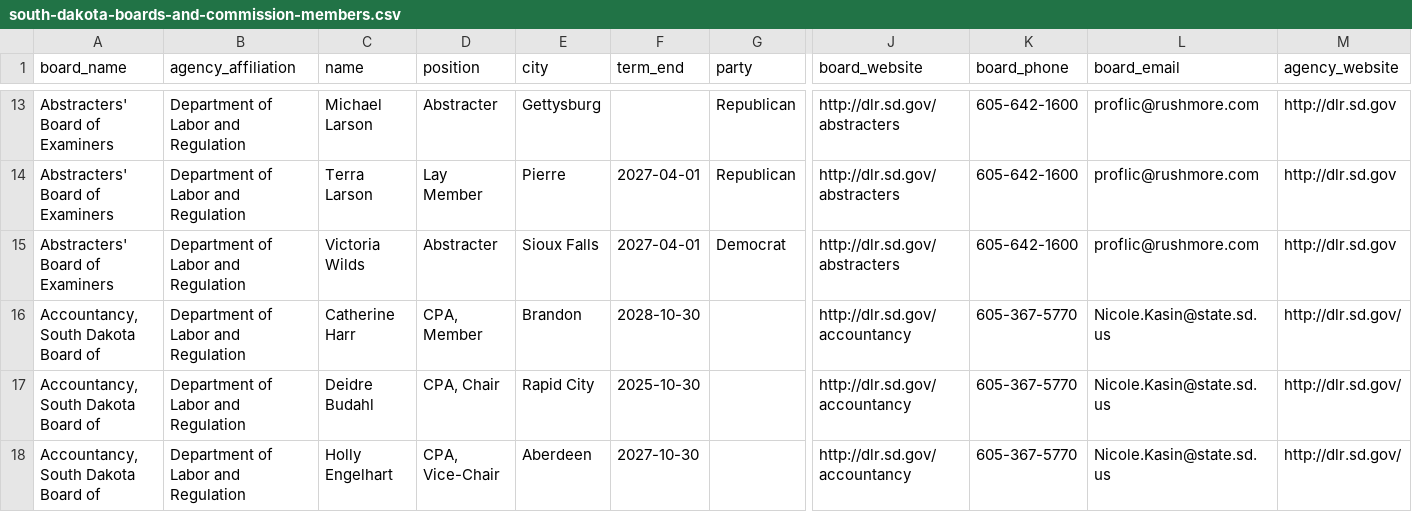
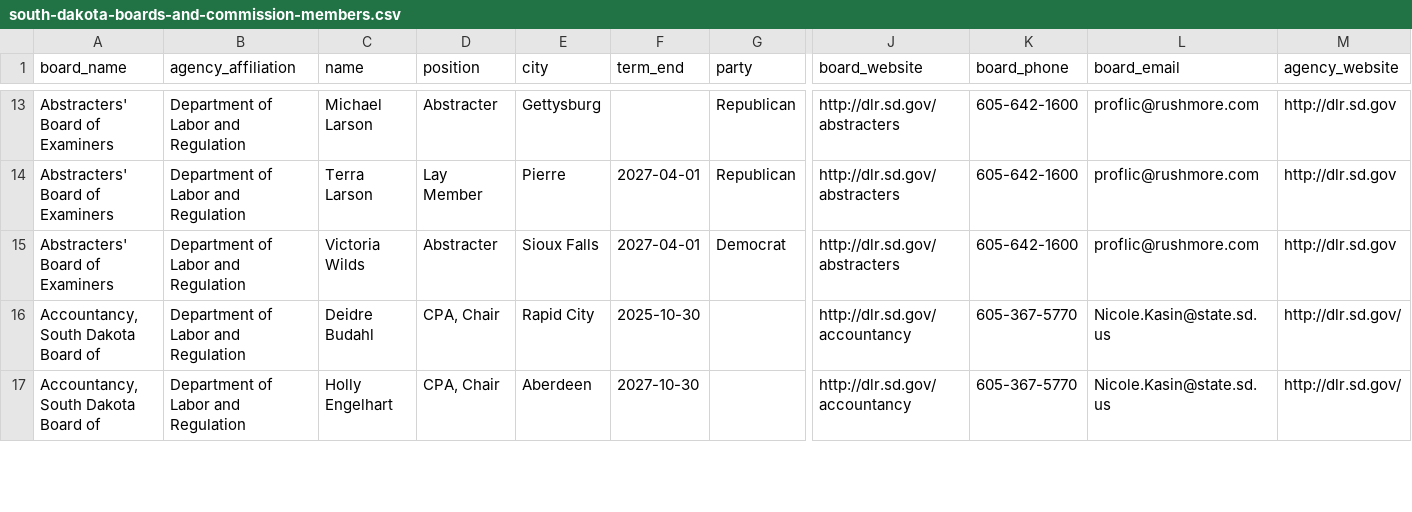
Before and after one commit to cjwinchester/south-dakota-boards-commissions, a CSV file: south-dakota-boards-and-commission-members.csv, drawn as a sheet; only a part is shown, gaps mark what is left out; removed rows and columns are numbered as before the commit, all else as after; rows hold the shown columns only; the diff covers the shown part only; the diff names each change by its address in the sheet, - before the commit and + after, or states it on an @@ line.

```diff
--- a/south-dakota-boards-and-commission-members.csv
+++ b/south-dakota-boards-and-commission-members.csv
-row 16: Accountancy, South Dakota Board of | Department of Labor and Regulation | Catherine Harr | CPA, Member | Brandon | 2028-10-30 |  | http://dlr.sd.gov/accountancy | 605-367-5770 | Nicole.Kasin@state.sd.us | http://dlr.sd.gov/
-D17 (position): CPA, Vice-Chair
+D17 (position): CPA, Chair
```
Also changed, not shown: 2 added rows, 1 removed row and 13 edited cells elsewhere in this file.
